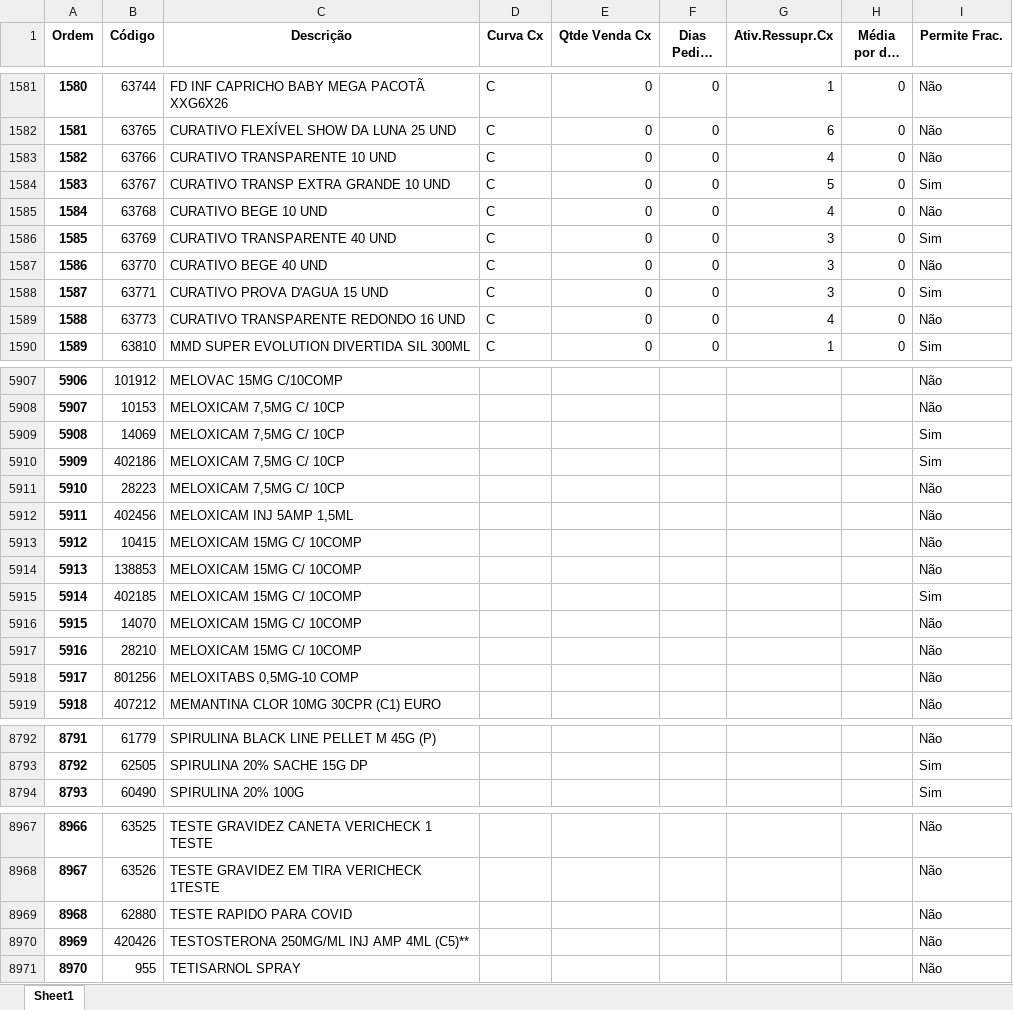
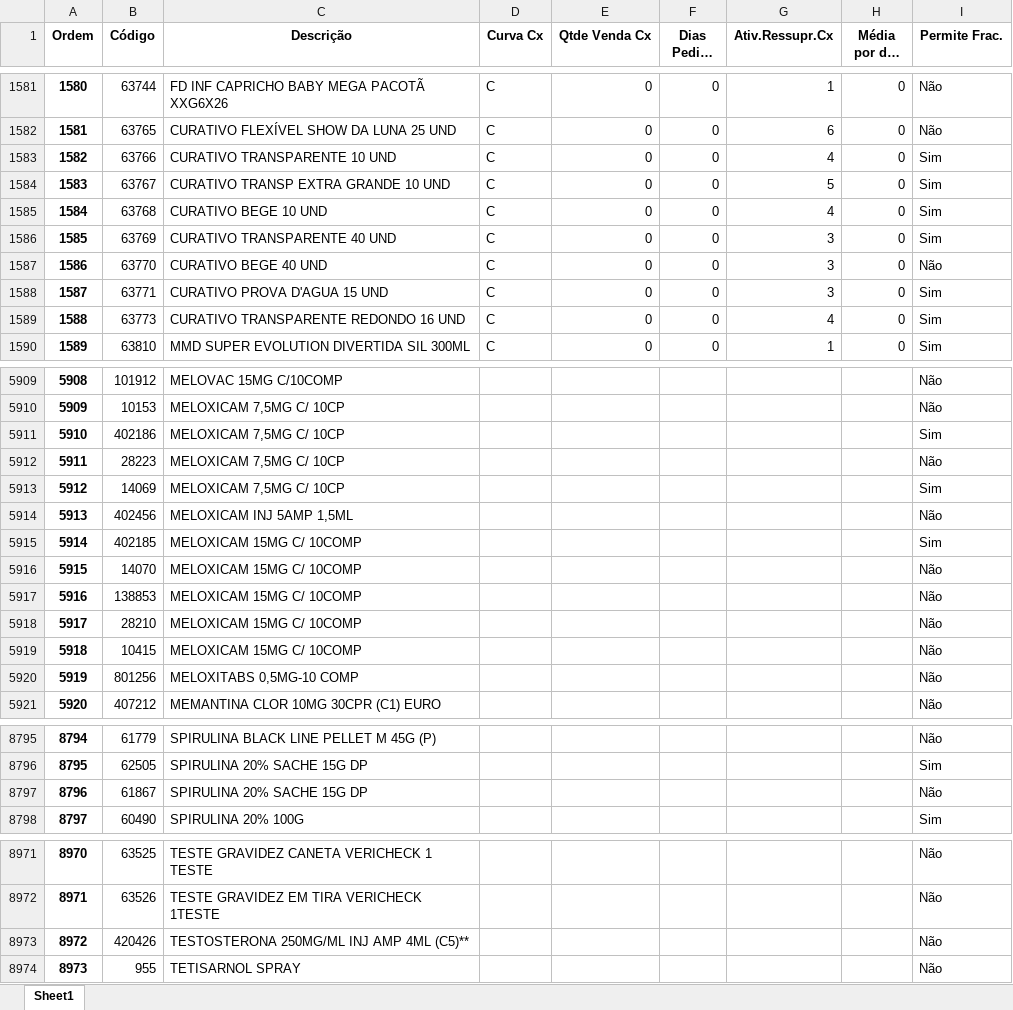
Before and after one commit to renandelamorena/Projeto_Curva_ABC, an Excel workbook: tratamento_curva_abc/dados_tratados/curva_abc_cx.xlsx, sheet Sheet1, drawn as a sheet; only a part is shown, gaps mark what is left out; long unchanged cells end in …; values as stored, in another font and other column widths than the file's, no borders; removed rows and columns are numbered as before the commit, all else as after; the diff covers the shown part only; the diff names each change by its address in the sheet, - before the commit and + after, or states it on an @@ line.

```diff
--- a/tratamento_curva_abc/dados_tratados/curva_abc_cx.xlsx (sheet Sheet1)
+++ b/tratamento_curva_abc/dados_tratados/curva_abc_cx.xlsx (sheet Sheet1)
-I1583 (Permite Frac.): Não
+I1583 (Permite Frac.): Sim
-I1585 (Permite Frac.): Não
+I1585 (Permite Frac.): Sim
-I1589 (Permite Frac.): Não
+I1589 (Permite Frac.): Sim
@@ column A (Ordem) renumbered from row 5449 down @@
@@ row 5909 moved to row 5913: 5912 @@
@@ row 5914 moved to row 5917: 5916 @@
@@ row 5913 moved to row 5919: 5918 @@
+row 8797: 8796 | 61867 | SPIRULINA 20% SACHE 15G DP |  |  |  |  |  | Não
-row 8969: 8968 | 62880 | TESTE RAPIDO PARA COVID |  |  |  |  |  | Não
```
Also changed, not shown: 5 added rows, 2 removed rows, 21 moved rows and 70 edited cells elsewhere in this sheet, tratamento_curva_abc/dados_tratados/curva_abc_frac.xlsx, tratamento_curva_abc/dados_tratados/curva_abc_geral.xlsx, 2 other files.
